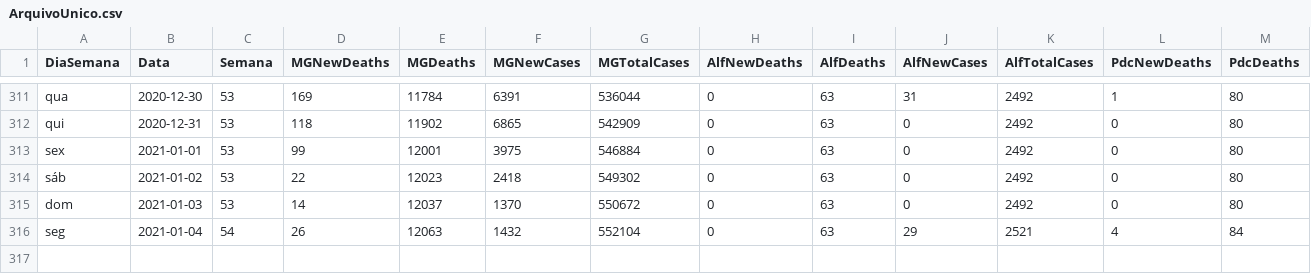
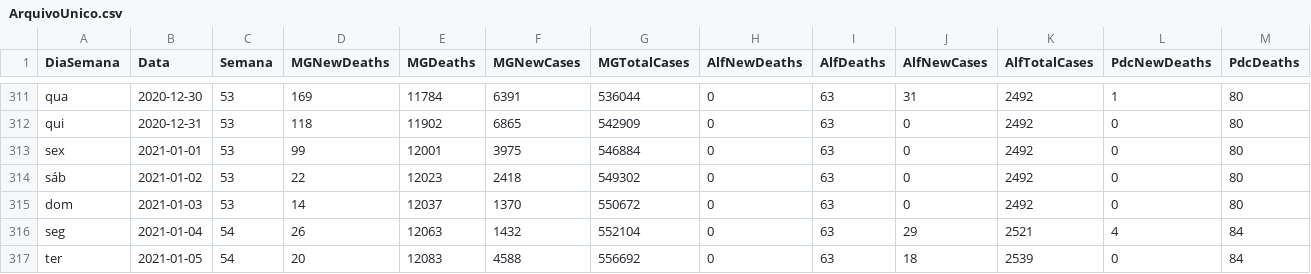
Before and after one commit to paulo1997s/DadosCovidUnifal, a CSV file: ArquivoUnico.csv, drawn as a sheet; only a part is shown, gaps mark what is left out; rows hold the shown columns only; the diff names each change by its address in the sheet, - before the commit and + after, or states it on an @@ line.

Commit message:
Add files via upload

```diff
--- a/ArquivoUnico.csv
+++ b/ArquivoUnico.csv
+row 317: ter | 2021-01-05 | 54 | 20 | 12083 | 4588 | 556692 | 0 | 63 | 18 | 2539 | 0 | 84
```
